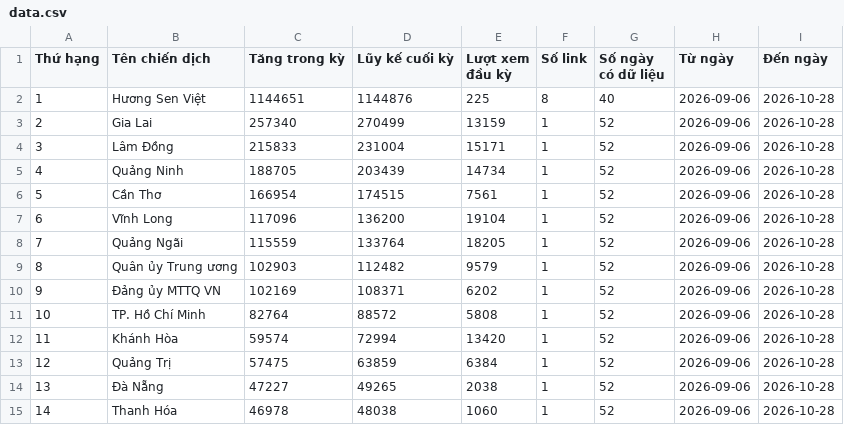
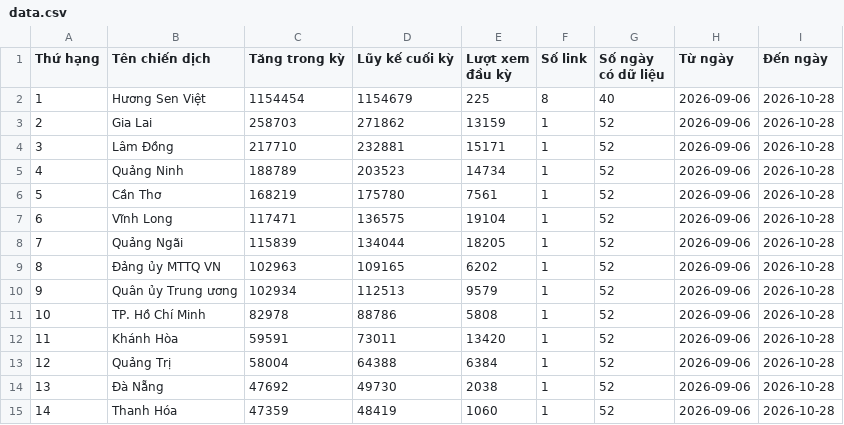
Before and after one commit to phuonglinh-ai/bangtongsaphuychuong, a CSV file: data.csv, drawn as a sheet; only a part is shown; the diff covers the shown part only.

Commit message:
Update data 2026-10-28 10:57

```diff
--- a/data.csv
+++ b/data.csv
@@ -1,15 +1,15 @@
 Thứ hạng,Tên chiến dịch,Tăng trong kỳ,Lũy kế cuối kỳ,Lượt xem đầu kỳ,Số link,Số ngày có dữ liệu,Từ ngày,Đến ngày
-1,Hương Sen Việt,1144651,1144876,225,8,40,2026-09-06,2026-10-28
-2,Gia Lai,257340,270499,13159,1,52,2026-09-06,2026-10-28
-3,Lâm Đồng,215833,231004,15171,1,52,2026-09-06,2026-10-28
-4,Quảng Ninh,188705,203439,14734,1,52,2026-09-06,2026-10-28
-5,Cần Thơ,166954,174515,7561,1,52,2026-09-06,2026-10-28
-6,Vĩnh Long,117096,136200,19104,1,52,2026-09-06,2026-10-28
-7,Quảng Ngãi,115559,133764,18205,1,52,2026-09-06,2026-10-28
-8,Quân ủy Trung ương,102903,112482,9579,1,52,2026-09-06,2026-10-28
-9,Đảng ủy MTTQ VN,102169,108371,6202,1,52,2026-09-06,2026-10-28
-10,TP. Hồ Chí Minh,82764,88572,5808,1,52,2026-09-06,2026-10-28
-11,Khánh Hòa,59574,72994,13420,1,52,2026-09-06,2026-10-28
-12,Quảng Trị,57475,63859,6384,1,52,2026-09-06,2026-10-28
-13,Đà Nẵng,47227,49265,2038,1,52,2026-09-06,2026-10-28
-14,Thanh Hóa,46978,48038,1060,1,52,2026-09-06,2026-10-28
+1,Hương Sen Việt,1154454,1154679,225,8,40,2026-09-06,2026-10-28
+2,Gia Lai,258703,271862,13159,1,52,2026-09-06,2026-10-28
+3,Lâm Đồng,217710,232881,15171,1,52,2026-09-06,2026-10-28
+4,Quảng Ninh,188789,203523,14734,1,52,2026-09-06,2026-10-28
+5,Cần Thơ,168219,175780,7561,1,52,2026-09-06,2026-10-28
+6,Vĩnh Long,117471,136575,19104,1,52,2026-09-06,2026-10-28
+7,Quảng Ngãi,115839,134044,18205,1,52,2026-09-06,2026-10-28
+8,Đảng ủy MTTQ VN,102963,109165,6202,1,52,2026-09-06,2026-10-28
+9,Quân ủy Trung ương,102934,112513,9579,1,52,2026-09-06,2026-10-28
+10,TP. Hồ Chí Minh,82978,88786,5808,1,52,2026-09-06,2026-10-28
+11,Khánh Hòa,59591,73011,13420,1,52,2026-09-06,2026-10-28
+12,Quảng Trị,58004,64388,6384,1,52,2026-09-06,2026-10-28
+13,Đà Nẵng,47692,49730,2038,1,52,2026-09-06,2026-10-28
+14,Thanh Hóa,47359,48419,1060,1,52,2026-09-06,2026-10-28
```
Also changed, not shown: 58 edited cells elsewhere in this file, data-daily.csv.
